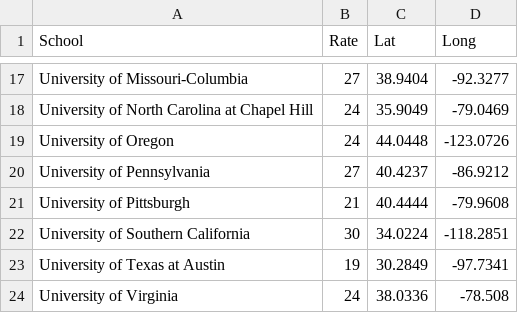
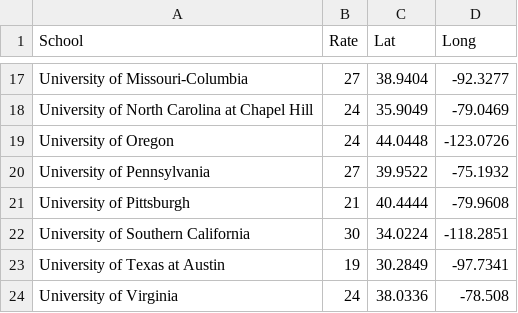
Before and after one commit to hathix/through-the-eyes-of-a-survivor, a CSV file: data/cleaned/sexual-assault-rate-on-campuses.csv, drawn as a sheet; only a part is shown, gaps mark what is left out.

Commit message:
fixed lat long for upenn

```diff
--- a/data/cleaned/sexual-assault-rate-on-campuses.csv
+++ b/data/cleaned/sexual-assault-rate-on-campuses.csv
@@ -19,3 +19,3 @@ University of North Carolina at Chapel Hill,24,35.9049,-79.0469
 University of Oregon,24,44.0448,-123.0726
-University of Pennsylvania,27,40.4237,-86.9212
+University of Pennsylvania,27,39.9522,-75.1932
 University of Pittsburgh,21,40.4444,-79.9608
```
